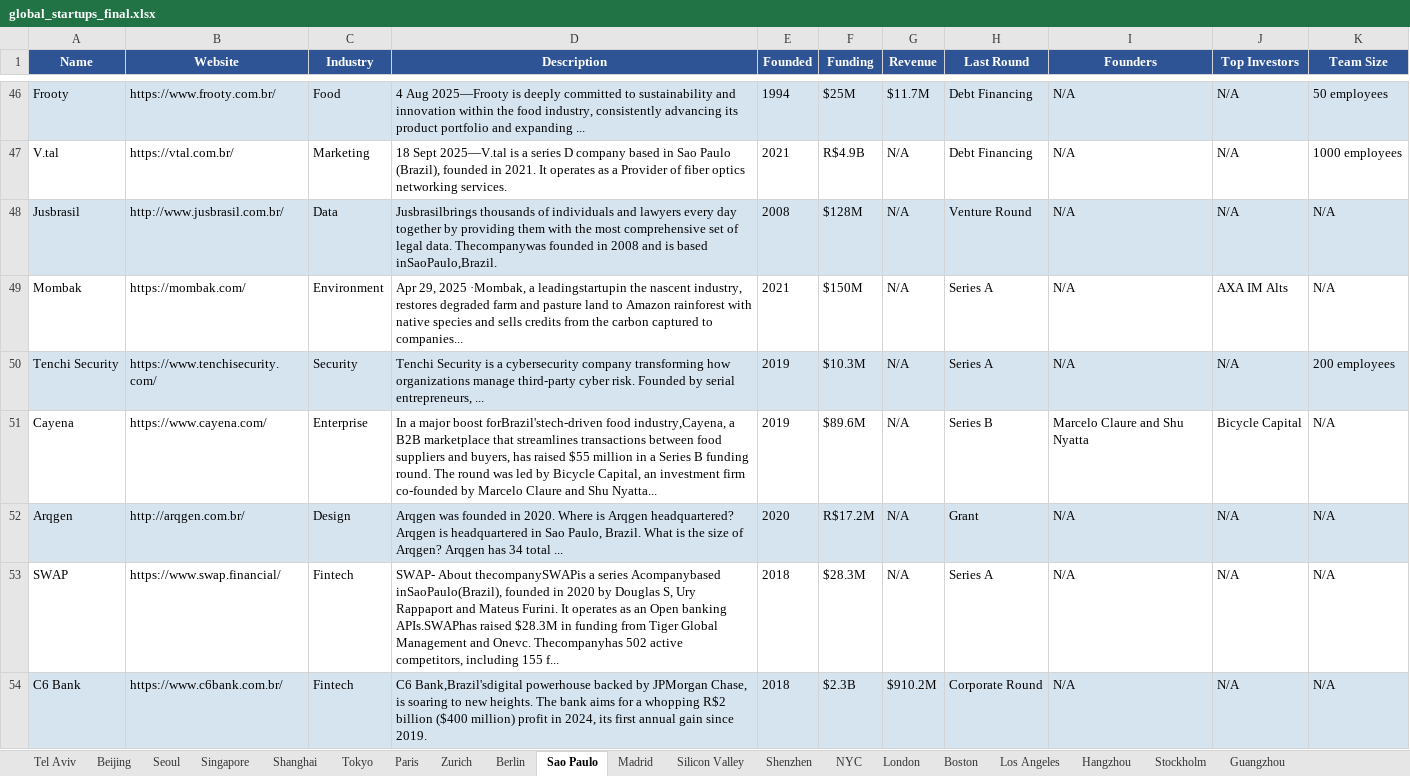
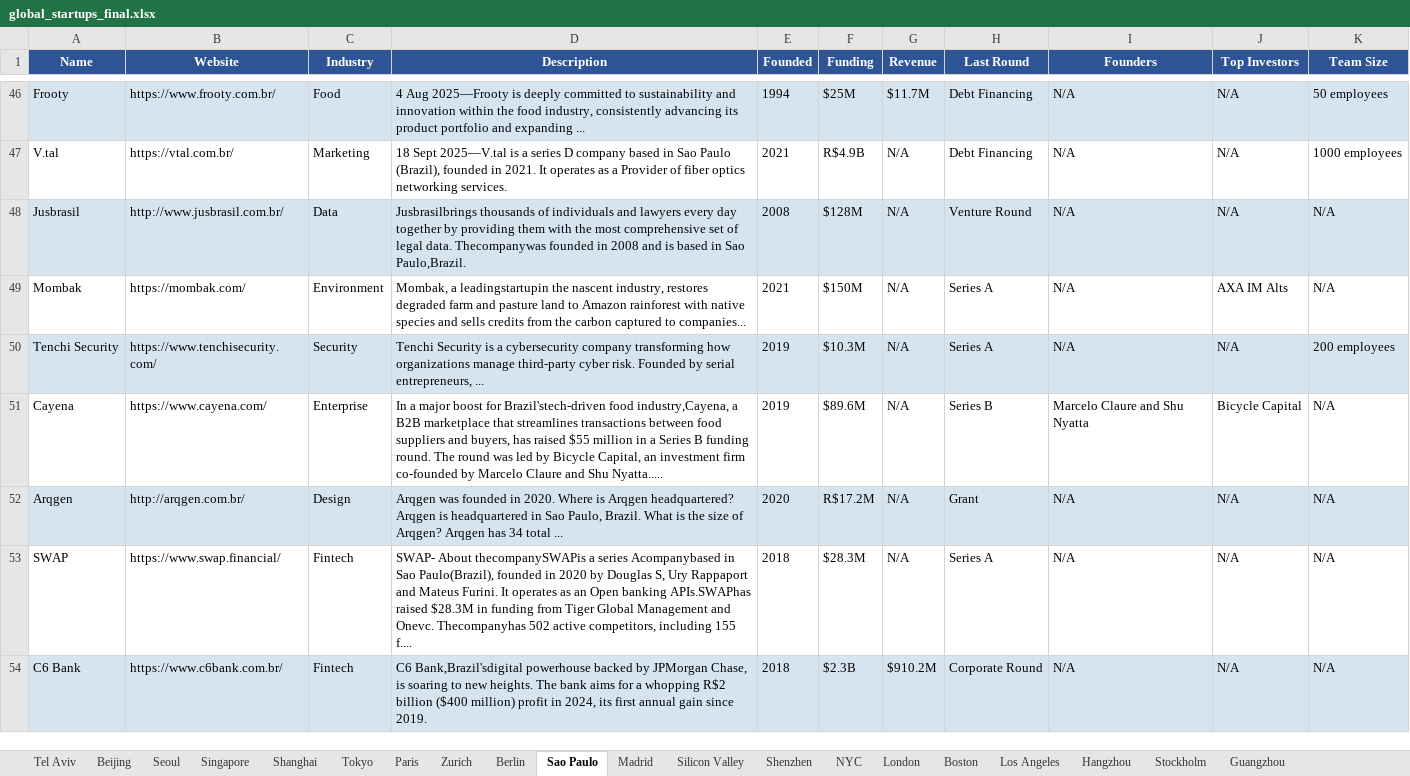
Before and after one commit to nagarmohnish/global-startups, an Excel workbook: global_startups_final.xlsx, sheet Sao Paulo, drawn as a sheet; only a part is shown, gaps mark what is left out; values as stored, in another font and other column widths than the file's, no borders; the diff covers the shown part only; the diff names each change by its address in the sheet, - before the commit and + after, or states it on an @@ line.

```diff
--- a/global_startups_final.xlsx (sheet Sao Paulo)
+++ b/global_startups_final.xlsx (sheet Sao Paulo)
-D48 (Description): …is based inSaoPaulo,Brazil.
+D48 (Description): …is based in Sao Paulo,Brazil.
-D49 (Description): Apr 29, 2025 ·Mombak, a leadingstartupin…
+D49 (Description): Mombak, a leadingstartupin…
-D51 (Description): …major boost forBrazil'stech-driven food industry,Cayena, a B2B marketplace that streamlines transactions between food suppliers and buyers, has raised $55 million in a Series B funding round. The round was led by Bicycle Capital, an investment firm co-founded by Marcelo Claure and Shu Nyatta...
+D51 (Description): …major boost for Brazil'stech-driven food industry,Cayena, a B2B marketplace that streamlines transactions between food suppliers and buyers, has raised $55 million in a Series B funding round. The round was led by Bicycle Capital, an investment firm co-founded by Marcelo Claure and Shu Nyatta.....
-D53 (Description): …series Acompanybased inSaoPaulo(Brazil), founded in 2020 by Douglas S, Ury Rappaport and Mateus Furini. It operates as an Open banking APIs.SWAPhas raised $28.3M in funding from Tiger Global Management and Onevc. Thecompanyhas 502 active competitors, including 155 f...
+D53 (Description): …series Acompanybased in Sao Paulo(Brazil), founded in 2020 by Douglas S, Ury Rappaport and Mateus Furini. It operates as an Open banking APIs.SWAPhas raised $28.3M in funding from Tiger Global Management and Onevc. Thecompanyhas 502 active competitors, including 155 f....
```
Also changed, not shown: 196 edited cells elsewhere in this sheet, sheet Berlin, sheet Singapore, sheet Tokyo, sheet London, sheet Stockholm, sheet Zurich, 13 more sheets, 50 other files.
